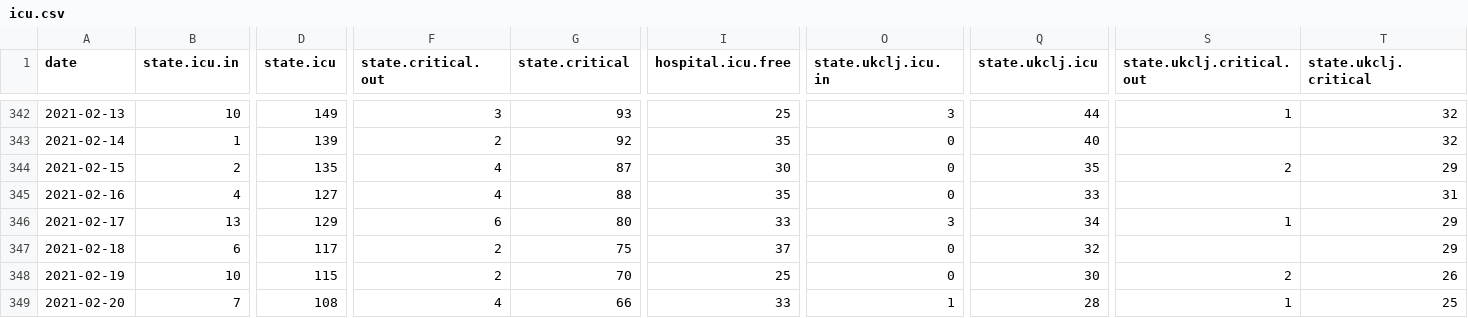
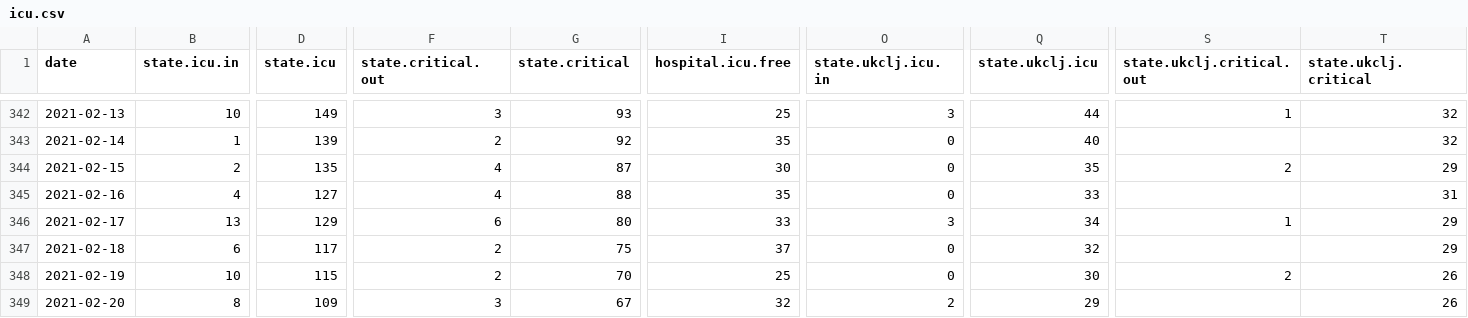
Before and after one commit to sledilnik/data, a CSV file: csv/icu.csv, drawn as a sheet; only a part is shown, gaps mark what is left out; the diff covers the shown part only; the diff names each change by its address in the sheet, - before the commit and + after, or states it on an @@ line.

```diff
--- a/csv/icu.csv
+++ b/csv/icu.csv
-B349 (state.icu.in): 7
+B349 (state.icu.in): 8
-D349 (state.icu): 108
+D349 (state.icu): 109
-F349 (state.critical.out): 4
+F349 (state.critical.out): 3
-G349 (state.critical): 66
+G349 (state.critical): 67
-I349 (hospital.icu.free): 33
+I349 (hospital.icu.free): 32
-O349 (state.ukclj.icu.in): 1
+O349 (state.ukclj.icu.in): 2
-Q349 (state.ukclj.icu): 28
+Q349 (state.ukclj.icu): 29
-S349 (state.ukclj.critical.out): 1
+S349 (state.ukclj.critical.out): (empty)
-T349 (state.ukclj.critical): 25
+T349 (state.ukclj.critical): 26
```
Also changed, not shown: 1 edited cell elsewhere in this file, csv/hospitals.csv, csv/patients.csv, 5 other files.
